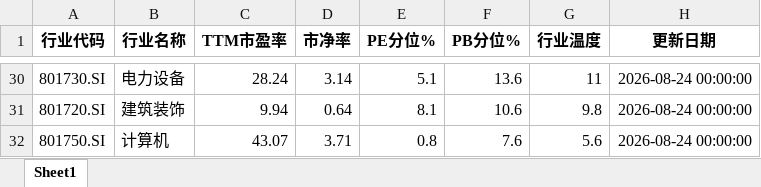
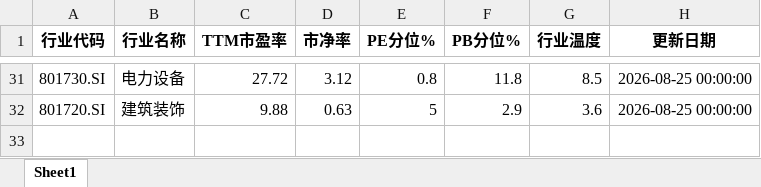
Before and after one commit to qimingqianxing/market-report, an Excel workbook: A股申万一级行业温度计_最新.xlsx, sheet Sheet1, drawn as a sheet; only a part is shown, gaps mark what is left out; values as stored, in another font and other column widths than the file's, no borders; removed rows and columns are numbered as before the commit, all else as after; the diff covers the shown part only; the diff names each change by its address in the sheet, - before the commit and + after, or states it on an @@ line.

```diff
--- a/A股申万一级行业温度计_最新.xlsx (sheet Sheet1)
+++ b/A股申万一级行业温度计_最新.xlsx (sheet Sheet1)
-C31 (TTM市盈率): 28.24
+C31 (TTM市盈率): 27.72
-D31 (市净率): 3.14
+D31 (市净率): 3.12
-E31 (PE分位%): 5.1
+E31 (PE分位%): 0.8
-F31 (PB分位%): 13.6
+F31 (PB分位%): 11.8
-G31 (行业温度): 11
+G31 (行业温度): 8.5
-H31:H32 (更新日期): 2026-08-24 00:00:00
+H31:H32 (更新日期): 2026-08-25 00:00:00
-C32 (TTM市盈率): 9.94
+C32 (TTM市盈率): 9.88
-D32 (市净率): 0.64
+D32 (市净率): 0.63
-E32 (PE分位%): 8.1
+E32 (PE分位%): 5
-F32 (PB分位%): 10.6
+F32 (PB分位%): 2.9
-G32 (行业温度): 9.8
+G32 (行业温度): 3.6
-row 32: 801750.SI | 计算机 | 43.07 | 3.71 | 0.8 | 7.6 | 5.6 | 2026-08-24 00:00:00
```
Also changed, not shown: 16 added rows, 15 removed rows and 69 edited cells elsewhere in this sheet, 9 other files.
